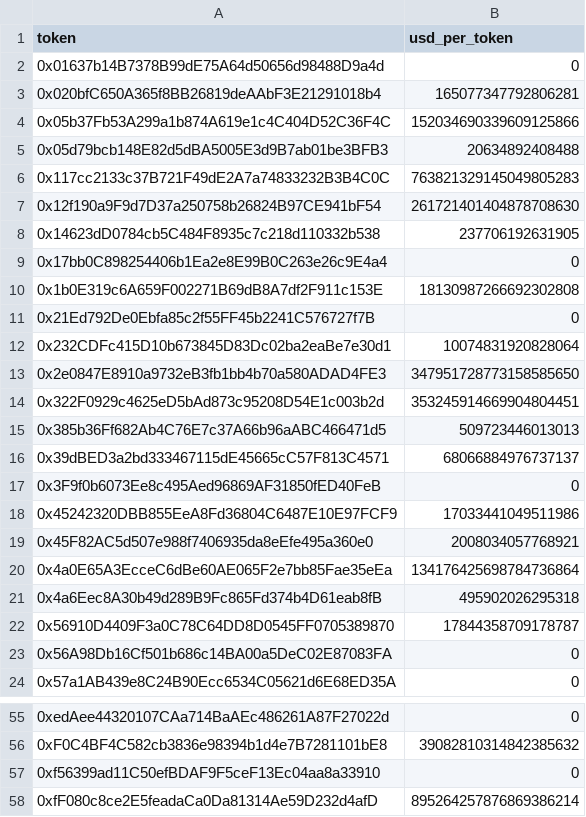
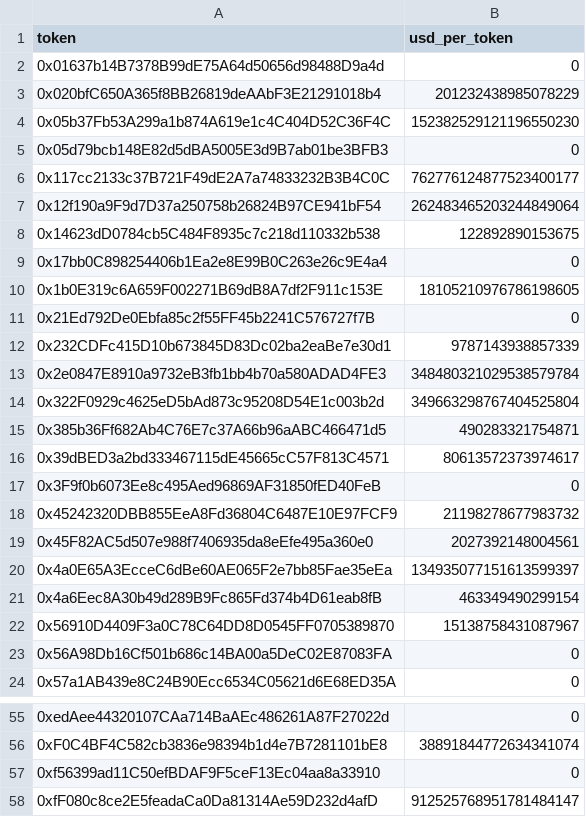
Before and after one commit to Nitronuel/ArbitragexMEV, a CSV file: data/prices-seed.csv, drawn as a sheet; only a part is shown, gaps mark what is left out; the diff covers the shown part only.

Commit message:
feat(shadow-bot): on-chain USDG decimals guard for derive-prices; decimals audit
- audit result: derive_usd_prices' fixed x10^(36-d_usdg) factor is
  decimals-correct by cancellation (V_T = P_T x 1e36/10^d_tok); pinned by a
  regression test deriving parity prices for d=6 and d=18 tokens.
- the load-bearing constant RHC_USDG_DECIMALS=6 is now verified on-chain
  before any price table is written: decode_word_decimals + a fail-closed
  decimals() eth_call guard abort derivation on mismatch.
- refreshed data/prices-seed.csv through the guard (57 tokens; deltas vs
  prior table are market drift only, confirming no mis-scaling).
- STATUS: canary11 first honest gate-passers (A/B/C) recorded with the
  re-classification under audit; gateway 10k-log cap now binds at 3k-block
  windows — window 1000 is the safe default.

```diff
--- a/data/prices-seed.csv
+++ b/data/prices-seed.csv
@@ -2,22 +2,22 @@ token,usd_per_token
 0x01637b14B7378B99dE75A64d50656d98488D9a4d,0
-0x020bfC650A365f8BB26819deAAbF3E21291018b4,165077347792806281
-0x05b37Fb53A299a1b874A619e1c4C404D52C36F4C,152034690339609125866
-0x05d79bcb148E82d5dBA5005E3d9B7ab01be3BFB3,20634892408488
-0x117cc2133c37B721F49dE2A7a74833232B3B4C0C,763821329145049805283
-0x12f190a9F9d7D37a250758b26824B97CE941bF54,261721401404878708630
-0x14623dD0784cb5C484F8935c7c218d110332b538,237706192631905
+0x020bfC650A365f8BB26819deAAbF3E21291018b4,201232438985078229
+0x05b37Fb53A299a1b874A619e1c4C404D52C36F4C,152382529121196550230
+0x05d79bcb148E82d5dBA5005E3d9B7ab01be3BFB3,0
+0x117cc2133c37B721F49dE2A7a74833232B3B4C0C,762776124877523400177
+0x12f190a9F9d7D37a250758b26824B97CE941bF54,262483465203244849064
+0x14623dD0784cb5C484F8935c7c218d110332b538,122892890153675
 0x17bb0C898254406b1Ea2e8E99B0C263e26c9E4a4,0
-0x1b0E319c6A659F002271B69dB8A7df2F911c153E,18130987266692302808
+0x1b0E319c6A659F002271B69dB8A7df2F911c153E,18105210976786198605
 0x21Ed792De0Ebfa85c2f55FF45b2241C576727f7B,0
-0x232CDFc415D10b673845D83Dc02ba2eaBe7e30d1,10074831920828064
-0x2e0847E8910a9732eB3fb1bb4b70a580ADAD4FE3,347951728773158585650
-0x322F0929c4625eD5bAd873c95208D54E1c003b2d,353245914669904804451
-0x385b36Ff682Ab4C76E7c37A66b96aABC466471d5,509723446013013
-0x39dBED3a2bd333467115dE45665cC57F813C4571,68066884976737137
+0x232CDFc415D10b673845D83Dc02ba2eaBe7e30d1,9787143938857339
+0x2e0847E8910a9732eB3fb1bb4b70a580ADAD4FE3,348480321029538579784
+0x322F0929c4625eD5bAd873c95208D54E1c003b2d,349663298767404525804
+0x385b36Ff682Ab4C76E7c37A66b96aABC466471d5,490283321754871
+0x39dBED3a2bd333467115dE45665cC57F813C4571,80613572373974617
 0x3F9f0b6073Ee8c495Aed96869AF31850fED40FeB,0
-0x45242320DBB855EeA8Fd36804C6487E10E97FCF9,17033441049511986
-0x45F82AC5d507e988f7406935da8eEfe495a360e0,2008034057768921
-0x4a0E65A3EcceC6dBe60AE065F2e7bb85Fae35eEa,134176425698784736864
-0x4a6Eec8A30b49d289B9Fc865Fd374b4D61eab8fB,495902026295318
-0x56910D4409F3a0C78C64DD8D0545FF0705389870,17844358709178787
+0x45242320DBB855EeA8Fd36804C6487E10E97FCF9,21198278677983732
+0x45F82AC5d507e988f7406935da8eEfe495a360e0,2027392148004561
+0x4a0E65A3EcceC6dBe60AE065F2e7bb85Fae35eEa,134935077151613599397
+0x4a6Eec8A30b49d289B9Fc865Fd374b4D61eab8fB,463349490299154
+0x56910D4409F3a0C78C64DD8D0545FF0705389870,15138758431087967
 0x56A98Db16Cf501b686c14BA00a5DeC02E87083FA,0
@@ -55,4 +55,4 @@ token,usd_per_token
 0xedAee44320107CAa714BaAEc486261A87F27022d,0
-0xF0C4BF4C582cb3836e98394b1d4e7B7281101bE8,39082810314842385632
+0xF0C4BF4C582cb3836e98394b1d4e7B7281101bE8,38891844772634341074
 0xf56399ad11C50efBDAF9F5ceF13Ec04aa8a33910,0
-0xfF080c8ce2E5feadaCa0Da81314Ae59D232d4afD,895264257876869386214
+0xfF080c8ce2E5feadaCa0Da81314Ae59D232d4afD,912525768951781484147
```
Also changed, not shown: 25 edited cells elsewhere in this file, 2 other files.
